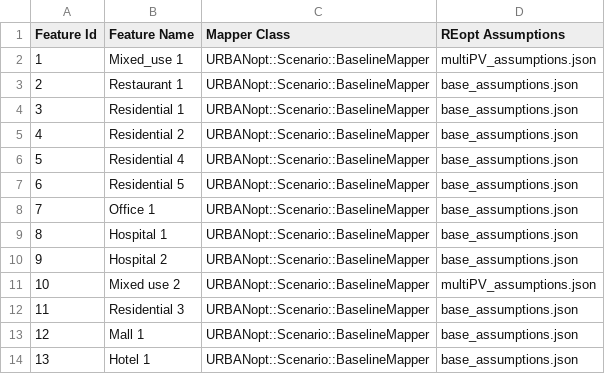
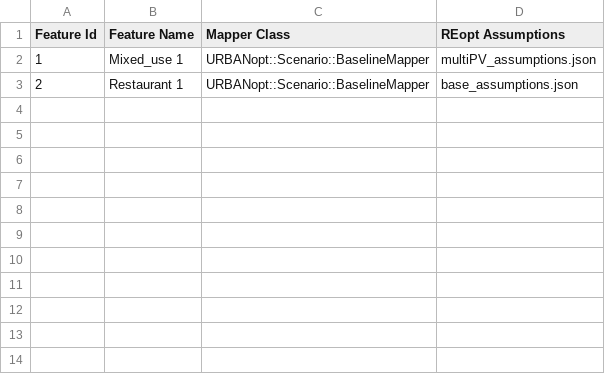
Before and after one commit to urbanopt/urbanopt-example-reopt-project, a CSV file: baseline_scenario.csv, drawn as a sheet.

```diff
--- a/baseline_scenario.csv
+++ b/baseline_scenario.csv
@@ -3,12 +3 @@ Feature Id,Feature Name,Mapper Class,REopt Assumptions
 2,Restaurant 1,URBANopt::Scenario::BaselineMapper,base_assumptions.json
-3,Residential 1,URBANopt::Scenario::BaselineMapper,base_assumptions.json
-4,Residential 2,URBANopt::Scenario::BaselineMapper,base_assumptions.json
-5,Residential 4 ,URBANopt::Scenario::BaselineMapper,base_assumptions.json
-6,Residential 5,URBANopt::Scenario::BaselineMapper,base_assumptions.json
-7,Office 1,URBANopt::Scenario::BaselineMapper,base_assumptions.json
-8,Hospital 1,URBANopt::Scenario::BaselineMapper,base_assumptions.json
-9,Hospital 2,URBANopt::Scenario::BaselineMapper,base_assumptions.json
-10,Mixed use 2,URBANopt::Scenario::BaselineMapper,multiPV_assumptions.json
-11,Residential 3,URBANopt::Scenario::BaselineMapper,base_assumptions.json
-12,Mall 1,URBANopt::Scenario::BaselineMapper,base_assumptions.json
-13,Hotel 1,URBANopt::Scenario::BaselineMapper,base_assumptions.json
```
Also changed, not shown: 2 other files.
